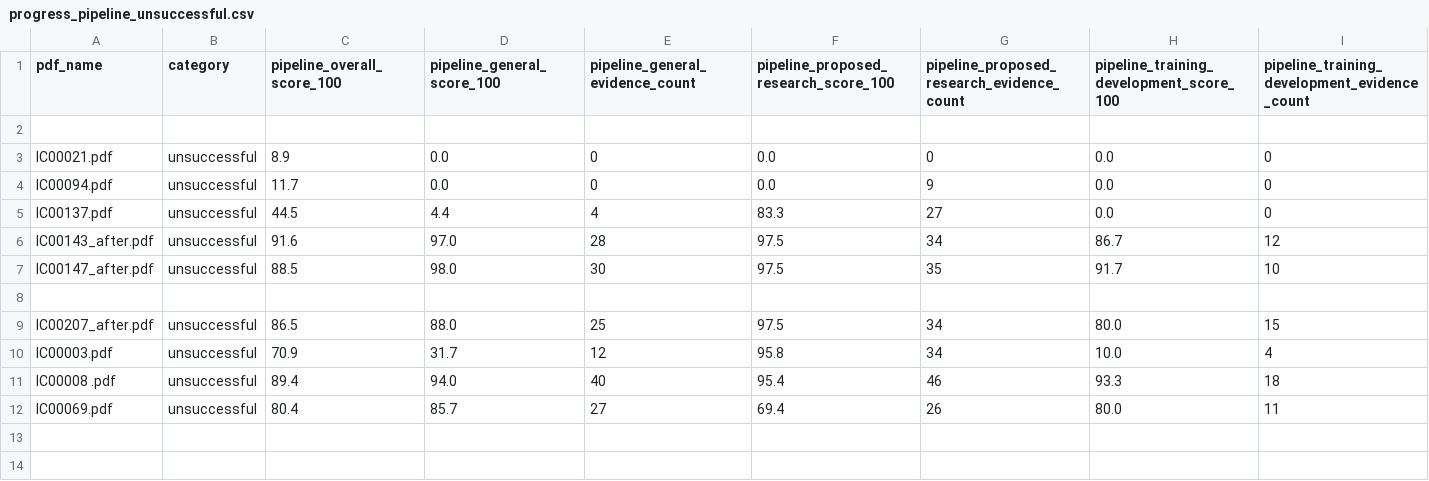
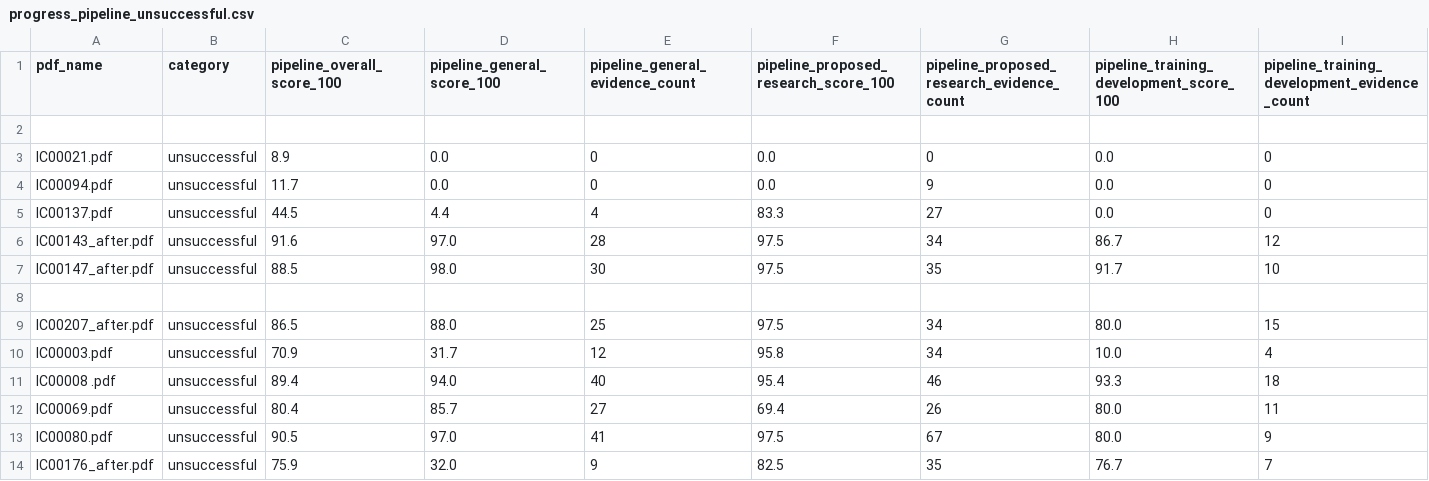
Before and after one commit to ZLF329/nlp_grant_coursework, a CSV file: experiments/results/compare/progress_pipeline_unsuccessful.csv, drawn as a sheet; only a part is shown; rows hold the shown columns only; the diff names each change by its address in the sheet, - before the commit and + after, or states it on an @@ line.

```diff
--- a/experiments/results/compare/progress_pipeline_unsuccessful.csv
+++ b/experiments/results/compare/progress_pipeline_unsuccessful.csv
+row 13: IC00080.pdf | unsuccessful | 90.5 | 97.0 | 41 | 97.5 | 67 | 80.0 | 9
+row 14: IC00176_after.pdf | unsuccessful | 75.9 | 32.0 | 9 | 82.5 | 35 | 76.7 | 7
```
Also changed, not shown: 11 other files.
